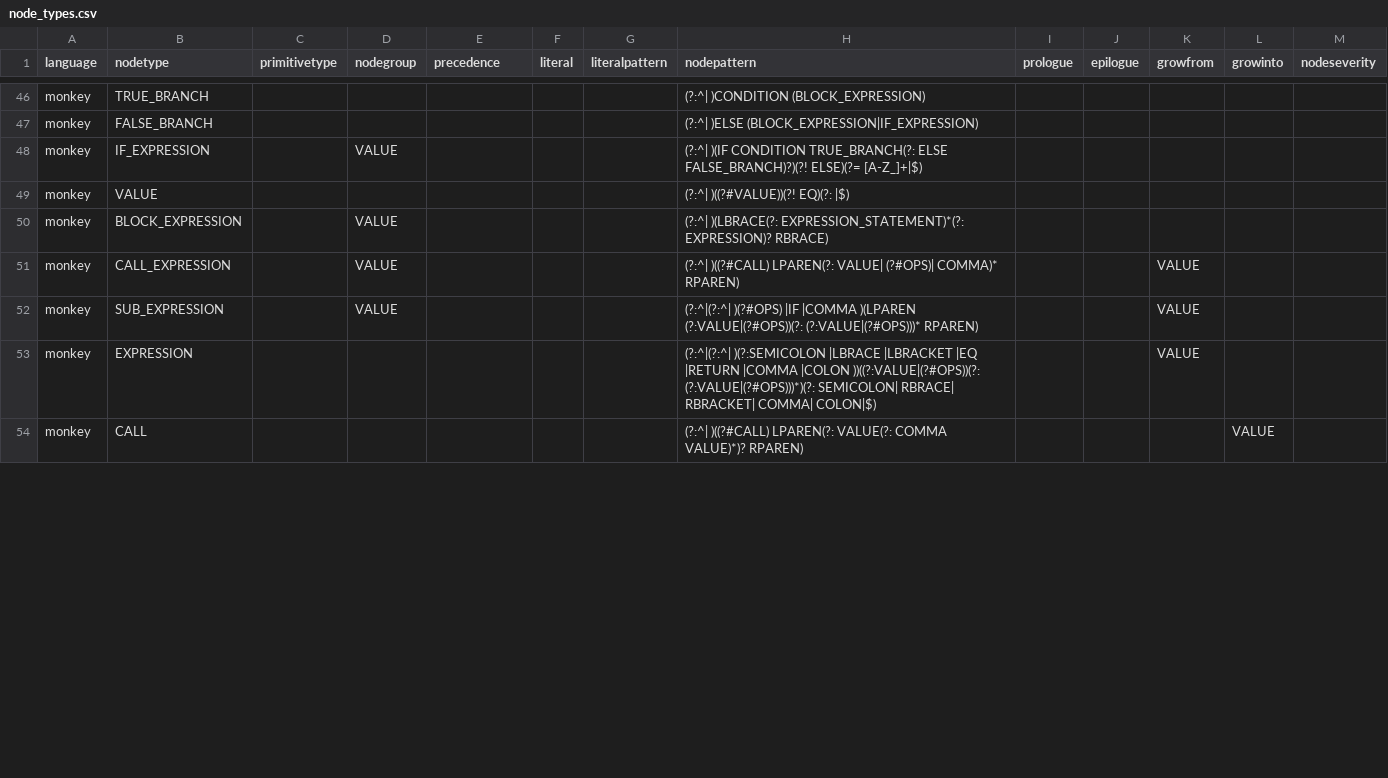
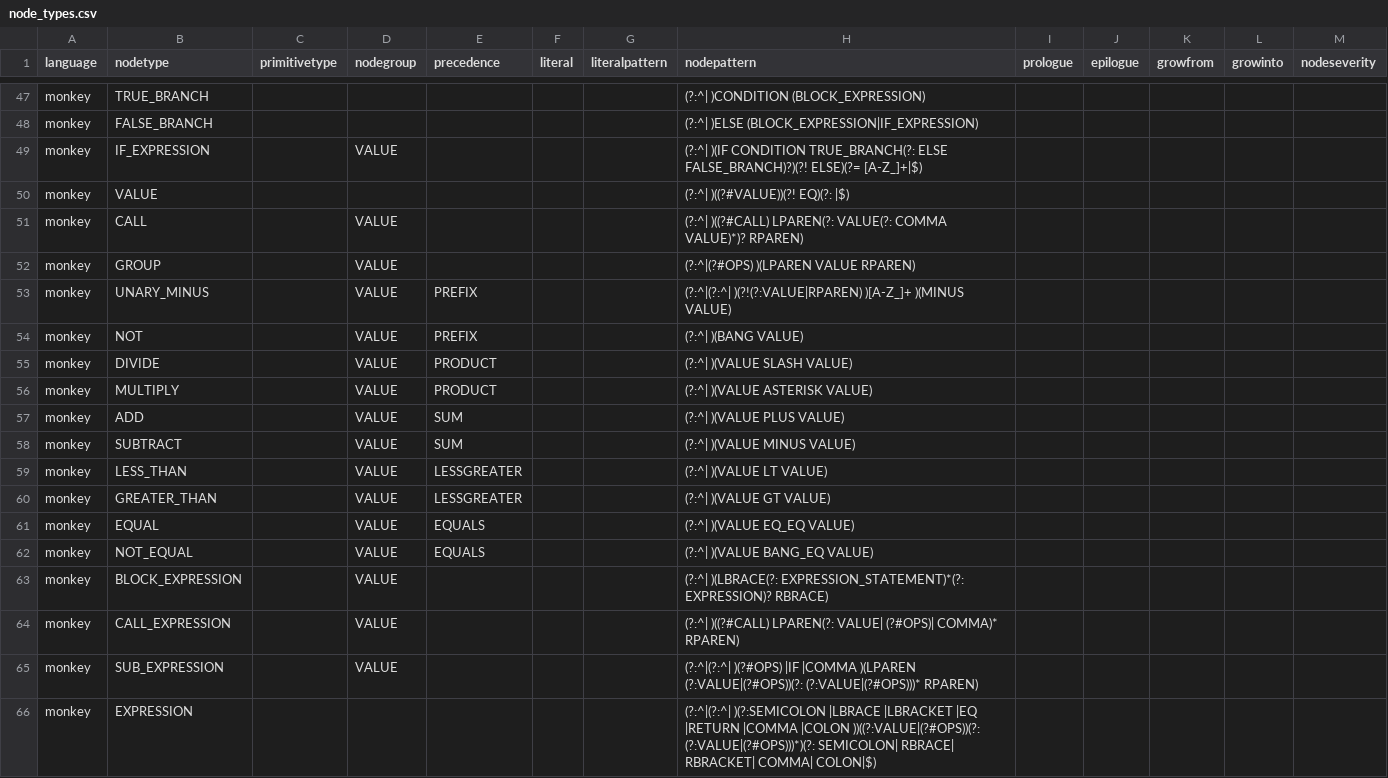
Before and after one commit to soft-lang/soft, a CSV file: languages/monkey/node_types.csv, drawn as a sheet; only a part is shown, gaps mark what is left out; the diff covers the shown part only.

```diff
--- a/languages/monkey/node_types.csv
+++ b/languages/monkey/node_types.csv
@@ -49,6 +50,17 @@ monkey,IF_EXPRESSION,,VALUE,,,,(?:^| )(IF CONDITION TRUE_BRANCH(?: ELSE FALSE_BR
 monkey,VALUE,,,,,,(?:^| )((?#VALUE))(?! EQ)(?: |$),,,,,
+monkey,CALL,,VALUE,,,,(?:^| )((?#CALL) LPAREN(?: VALUE(?: COMMA VALUE)*)? RPAREN),,,,,
+monkey,GROUP,,VALUE,,,,(?:^|(?#OPS) )(LPAREN VALUE RPAREN),,,,,
+monkey,UNARY_MINUS,,VALUE,PREFIX,,,(?:^|(?:^| )(?!(?:VALUE|RPAREN) )[A-Z_]+ )(MINUS VALUE),,,,,
+monkey,NOT,,VALUE,PREFIX,,,(?:^| )(BANG VALUE),,,,,
+monkey,DIVIDE,,VALUE,PRODUCT,,,(?:^| )(VALUE SLASH VALUE),,,,,
+monkey,MULTIPLY,,VALUE,PRODUCT,,,(?:^| )(VALUE ASTERISK VALUE),,,,,
+monkey,ADD,,VALUE,SUM,,,(?:^| )(VALUE PLUS VALUE),,,,,
+monkey,SUBTRACT,,VALUE,SUM,,,(?:^| )(VALUE MINUS VALUE),,,,,
+monkey,LESS_THAN,,VALUE,LESSGREATER,,,(?:^| )(VALUE LT VALUE),,,,,
+monkey,GREATER_THAN,,VALUE,LESSGREATER,,,(?:^| )(VALUE GT VALUE),,,,,
+monkey,EQUAL,,VALUE,EQUALS,,,(?:^| )(VALUE EQ_EQ VALUE),,,,,
+monkey,NOT_EQUAL,,VALUE,EQUALS,,,(?:^| )(VALUE BANG_EQ VALUE),,,,,
 monkey,BLOCK_EXPRESSION,,VALUE,,,,(?:^| )(LBRACE(?: EXPRESSION_STATEMENT)*(?: EXPRESSION)? RBRACE),,,,,
-monkey,CALL_EXPRESSION,,VALUE,,,,(?:^| )((?#CALL) LPAREN(?: VALUE| (?#OPS)| COMMA)* RPAREN),,,VALUE,,
-monkey,SUB_EXPRESSION,,VALUE,,,,(?:^|(?:^| )(?#OPS) |IF |COMMA )(LPAREN (?:VALUE|(?#OPS))(?: (?:VALUE|(?#OPS)))* RPAREN),,,VALUE,,
-monkey,EXPRESSION,,,,,,(?:^|(?:^| )(?:SEMICOLON |LBRACE |LBRACKET |EQ |RETURN |COMMA |COLON ))((?:VALUE|(?#OPS))(?: (?:VALUE|(?#OPS)))*)(?: SEMICOLON| RBRACE| RBRACKET| COMMA| COLON|$),,,VALUE,,
-monkey,CALL,,,,,,(?:^| )((?#CALL) LPAREN(?: VALUE(?: COMMA VALUE)*)? RPAREN),,,,VALUE,
+monkey,CALL_EXPRESSION,,VALUE,,,,(?:^| )((?#CALL) LPAREN(?: VALUE| (?#OPS)| COMMA)* RPAREN),,,,,
+monkey,SUB_EXPRESSION,,VALUE,,,,(?:^|(?:^| )(?#OPS) |IF |COMMA )(LPAREN (?:VALUE|(?#OPS))(?: (?:VALUE|(?#OPS)))* RPAREN),,,,,
+monkey,EXPRESSION,,,,,,(?:^|(?:^| )(?:SEMICOLON |LBRACE |LBRACKET |EQ |RETURN |COMMA |COLON ))((?:VALUE|(?#OPS))(?: (?:VALUE|(?#OPS)))*)(?: SEMICOLON| RBRACE| RBRACKET| COMMA| COLON|$),,,,,
```
Also changed, not shown: 2 added rows and 12 removed rows elsewhere in this file, 2 other files.
